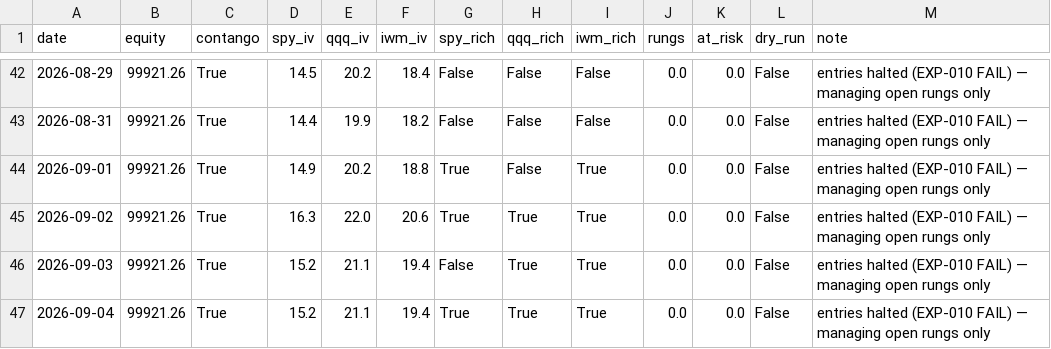
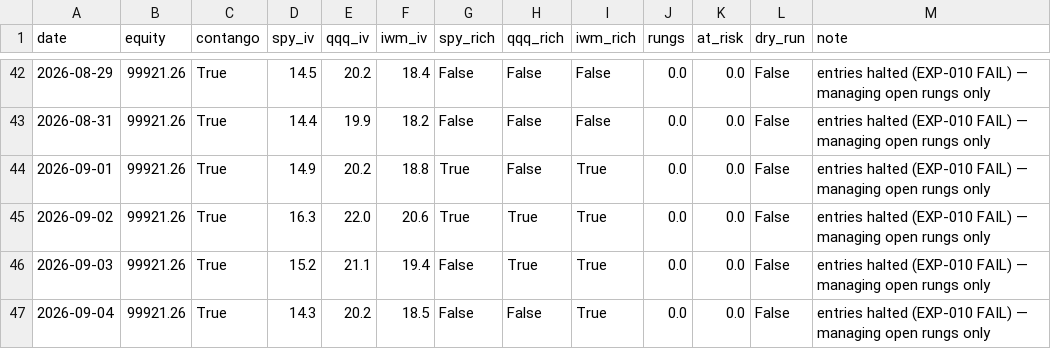
Before and after one commit to Tyler-Morton/BeatTheComp, a CSV file: volbot/volbot_log.csv, drawn as a sheet; only a part is shown, gaps mark what is left out.

```diff
--- a/volbot/volbot_log.csv
+++ b/volbot/volbot_log.csv
@@ -46,2 +46,2 @@ date,equity,contango,spy_iv,qqq_iv,iwm_iv,spy_rich,qqq_rich,iwm_rich,rungs,at_ri
 2026-09-03,99921.26,True,15.2,21.1,19.4,False,True,True,0.0,0.0,False,entries halted (EXP-010 FAIL) — managing open rungs only
-2026-09-04,99921.26,True,15.2,21.1,19.4,True,True,True,0.0,0.0,False,entries halted (EXP-010 FAIL) — managing open rungs only
+2026-09-04,99921.26,True,14.3,20.2,18.5,False,False,True,0.0,0.0,False,entries halted (EXP-010 FAIL) — managing open rungs only
```
